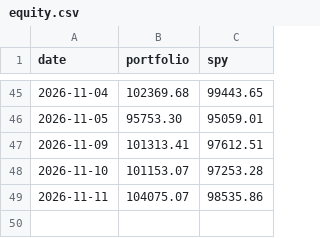
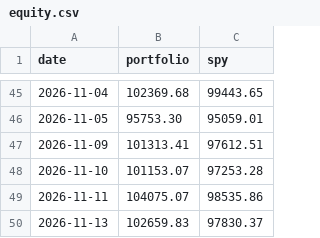
Before and after one commit to aldohushi1-stack/signal-bot, a CSV file: data/equity.csv, drawn as a sheet; only a part is shown, gaps mark what is left out; the diff names each change by its address in the sheet, - before the commit and + after, or states it on an @@ line.

```diff
--- a/data/equity.csv
+++ b/data/equity.csv
+row 50: 2026-11-13 | 102659.83 | 97830.37
```
Also changed, not shown: 2 other files.
